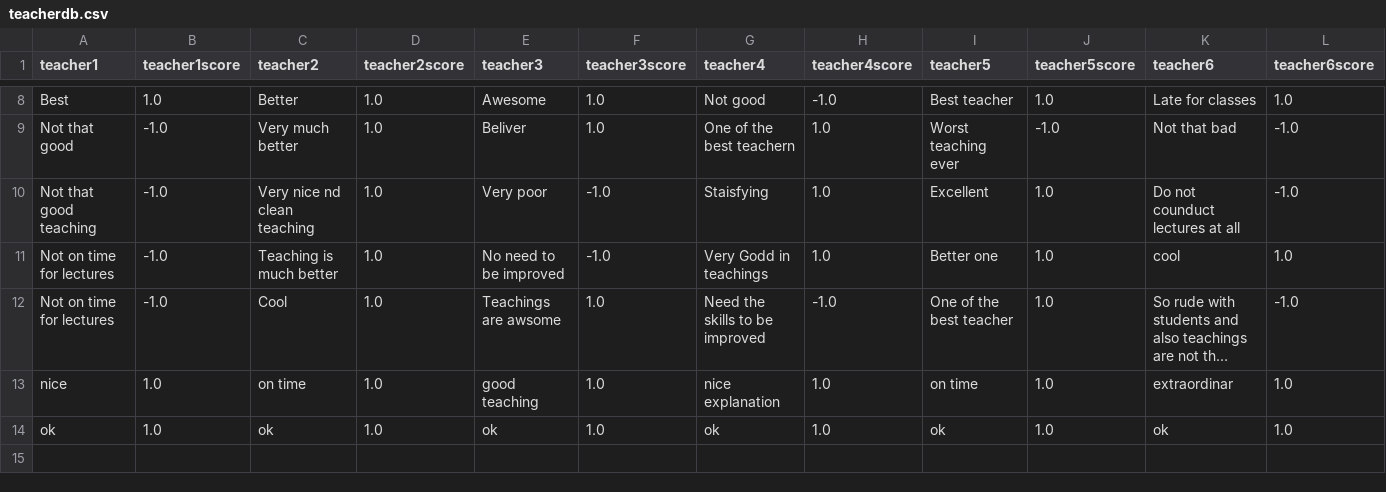
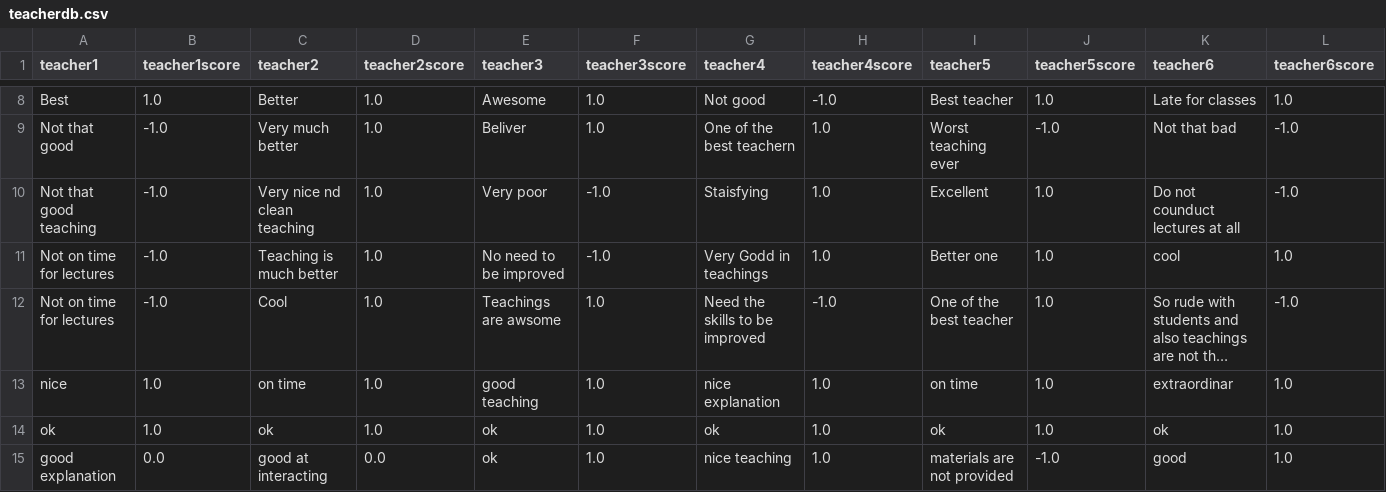
Before and after one commit to NaveenKumar-Y/student-feedback-system, a CSV file: dataset/teacherdb.csv, drawn as a sheet; only a part is shown, gaps mark what is left out; long unchanged cells end in ….

```diff
--- a/dataset/teacherdb.csv
+++ b/dataset/teacherdb.csv
@@ -14 +14,2 @@ nice,1.0,on time,1.0,good teaching,1.0,nice explanation,1.0,on time,1.0,extraord
 ok,1.0,ok,1.0,ok,1.0,ok,1.0,ok,1.0,ok,1.0
+good explanation,0.0,good at interacting,0.0,ok,1.0,nice teaching,1.0,materials are not provided,-1.0,good,1.0
```
Also changed, not shown: dataset/database.csv.
